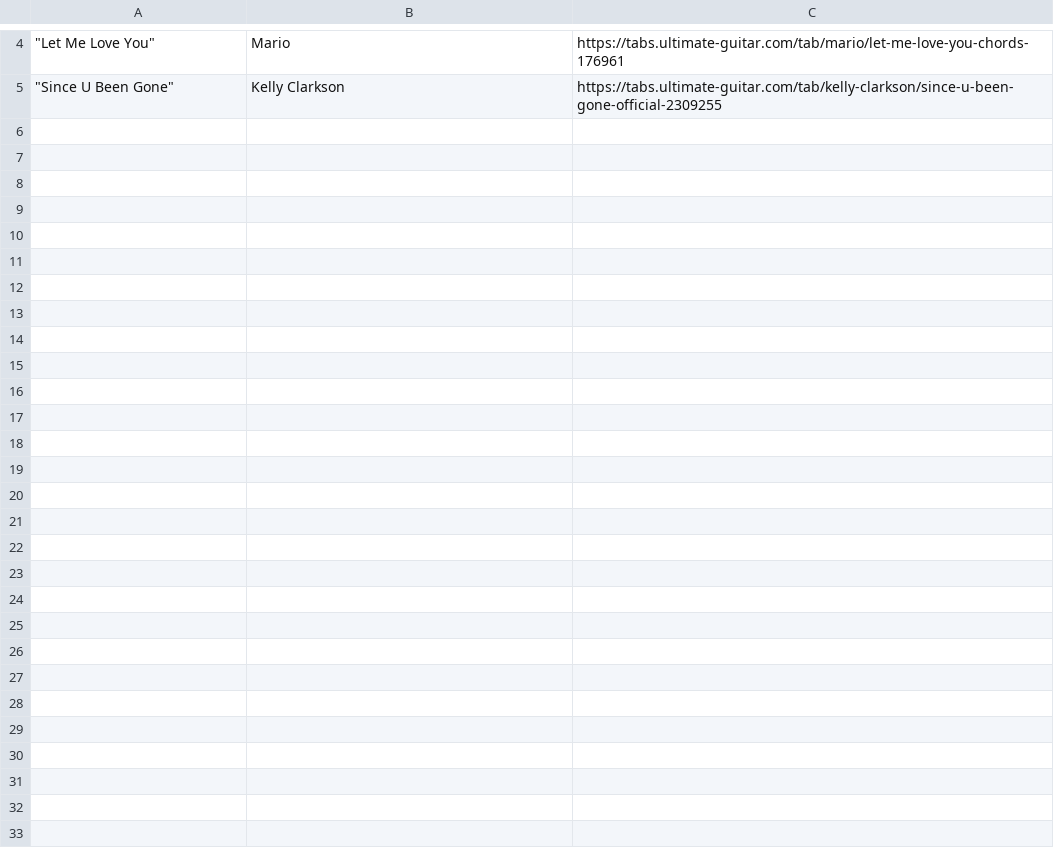
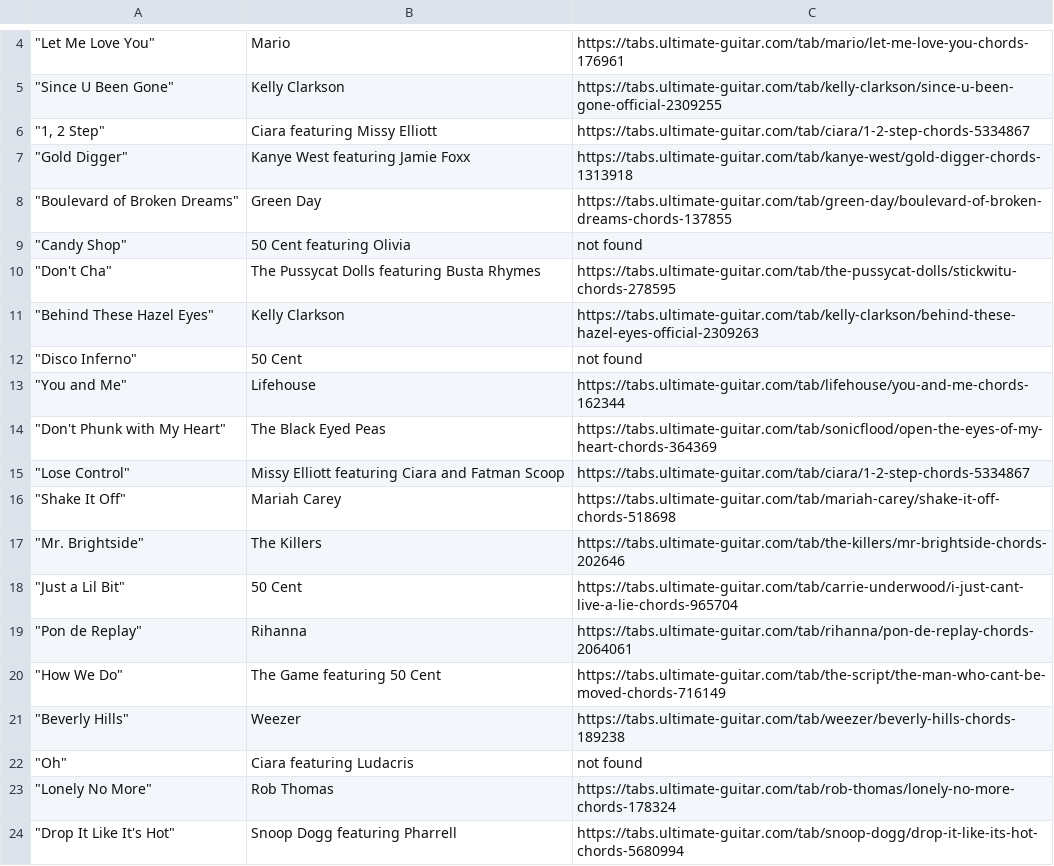
Before and after one commit to spacesweedkid-27/Data-Science-Project-WS2425, a CSV file: data collection/scripts/billboard_2024_chords.csv, drawn as a sheet; only a part is shown, gaps mark what is left out; the diff names each change by its address in the sheet, - before the commit and + after, or states it on an @@ line.

```diff
--- a/data collection/scripts/billboard_2024_chords.csv
+++ b/data collection/scripts/billboard_2024_chords.csv
+row 6: "1, 2 Step" | Ciara featuring Missy Elliott | https://tabs.ultimate-guitar.com/tab/ciara/1-2-step-chords-5334867
+row 7: "Gold Digger" | Kanye West featuring Jamie Foxx | https://tabs.ultimate-guitar.com/tab/kanye-west/gold-digger-chords-1313918
+row 8: "Boulevard of Broken Dreams" | Green Day | https://tabs.ultimate-guitar.com/tab/green-day/boulevard-of-broken-dreams-chords-137855
+row 9: "Candy Shop" | 50 Cent featuring Olivia | not found
+row 10: "Don't Cha" | The Pussycat Dolls featuring Busta Rhymes | https://tabs.ultimate-guitar.com/tab/the-pussycat-dolls/stickwitu-chords-278595
+row 11: "Behind These Hazel Eyes" | Kelly Clarkson | https://tabs.ultimate-guitar.com/tab/kelly-clarkson/behind-these-hazel-eyes-official-2309263
+row 12: "Disco Inferno" | 50 Cent | not found
+row 13: "You and Me" | Lifehouse | https://tabs.ultimate-guitar.com/tab/lifehouse/you-and-me-chords-162344
+row 14: "Don't Phunk with My Heart" | The Black Eyed Peas | https://tabs.ultimate-guitar.com/tab/sonicflood/open-the-eyes-of-my-heart-chords-364369
+row 15: "Lose Control" | Missy Elliott featuring Ciara and Fatman Scoop | https://tabs.ultimate-guitar.com/tab/ciara/1-2-step-chords-5334867
+row 16: "Shake It Off" | Mariah Carey | https://tabs.ultimate-guitar.com/tab/mariah-carey/shake-it-off-chords-518698
+row 17: "Mr. Brightside" | The Killers | https://tabs.ultimate-guitar.com/tab/the-killers/mr-brightside-chords-202646
+row 18: "Just a Lil Bit" | 50 Cent | https://tabs.ultimate-guitar.com/tab/carrie-underwood/i-just-cant-live-a-lie-chords-965704
+row 19: "Pon de Replay" | Rihanna | https://tabs.ultimate-guitar.com/tab/rihanna/pon-de-replay-chords-2064061
+row 20: "How We Do" | The Game featuring 50 Cent | https://tabs.ultimate-guitar.com/tab/the-script/the-man-who-cant-be-moved-chords-716149
+row 21: "Beverly Hills" | Weezer | https://tabs.ultimate-guitar.com/tab/weezer/beverly-hills-chords-189238
+row 22: "Oh" | Ciara featuring Ludacris | not found
+row 23: "Lonely No More" | Rob Thomas | https://tabs.ultimate-guitar.com/tab/rob-thomas/lonely-no-more-chords-178324
+row 24: "Drop It Like It's Hot" | Snoop Dogg featuring Pharrell | https://tabs.ultimate-guitar.com/tab/snoop-dogg/drop-it-like-its-hot-chords-5680994
```
Also changed, not shown: 3 other files.
